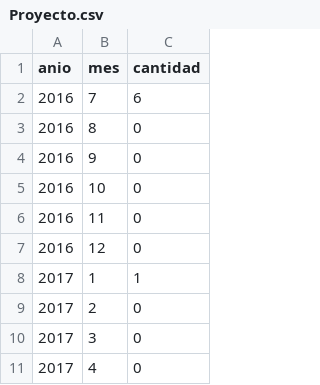
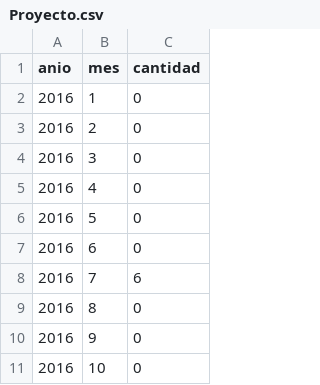
Before and after one commit to wjrincon10/Tarea3, a CSV file: Proyecto.csv, drawn as a sheet; only a part is shown; the shorter side is filled out with more unchanged rows.

Commit message:
Update Proyecto.csv

```diff
--- a/Proyecto.csv
+++ b/Proyecto.csv
@@ -1,2 +1,8 @@
 anio,mes,cantidad
+2016,1,0
+2016,2,0
+2016,3,0
+2016,4,0
+2016,5,0
+2016,6,0
 2016,7,6
```
